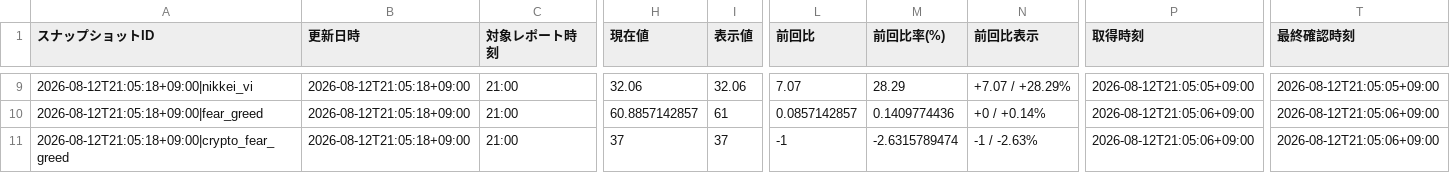
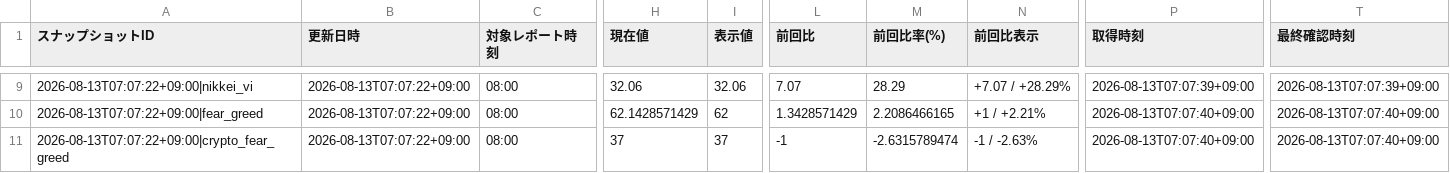
Before and after one commit to matrixdiamond512-cell/Chat-GPT-Market-Report, a CSV file: data/market/chatgpt_input.csv, drawn as a sheet; only a part is shown, gaps mark what is left out; the diff covers the shown part only; the diff names each change by its address in the sheet, - before the commit and + after, or states it on an @@ line.

```diff
--- a/data/market/chatgpt_input.csv
+++ b/data/market/chatgpt_input.csv
-A9 (スナップショットID): 2026-08-12T21:05:18+09:00|nikkei_vi
+A9 (スナップショットID): 2026-08-13T07:07:22+09:00|nikkei_vi
-B9:B11 (更新日時): 2026-08-12T21:05:18+09:00
+B9:B11 (更新日時): 2026-08-13T07:07:22+09:00
-C9:C11 (対象レポート時刻): 21:00
+C9:C11 (対象レポート時刻): 08:00
-P9 (取得時刻): 2026-08-12T21:05:05+09:00
+P9 (取得時刻): 2026-08-13T07:07:39+09:00
-T9 (最終確認時刻): 2026-08-12T21:05:05+09:00
+T9 (最終確認時刻): 2026-08-13T07:07:39+09:00
-A10 (スナップショットID): 2026-08-12T21:05:18+09:00|fear_greed
+A10 (スナップショットID): 2026-08-13T07:07:22+09:00|fear_greed
-H10 (現在値): 60.8857142857
+H10 (現在値): 62.1428571429
-I10 (表示値): 61
+I10 (表示値): 62
-L10 (前回比): 0.0857142857
+L10 (前回比): 1.3428571429
-M10 (前回比率(%)): 0.1409774436
+M10 (前回比率(%)): 2.2086466165
-N10 (前回比表示): +0 / +0.14%
+N10 (前回比表示): +1 / +2.21%
-P10:P11 (取得時刻): 2026-08-12T21:05:06+09:00
+P10:P11 (取得時刻): 2026-08-13T07:07:40+09:00
-T10:T11 (最終確認時刻): 2026-08-12T21:05:06+09:00
+T10:T11 (最終確認時刻): 2026-08-13T07:07:40+09:00
-A11 (スナップショットID): 2026-08-12T21:05:18+09:00|crypto_fear_greed
+A11 (スナップショットID): 2026-08-13T07:07:22+09:00|crypto_fear_greed
```
Also changed, not shown: 77 edited cells elsewhere in this file, data/market/verified_history.csv, 5 other files.
